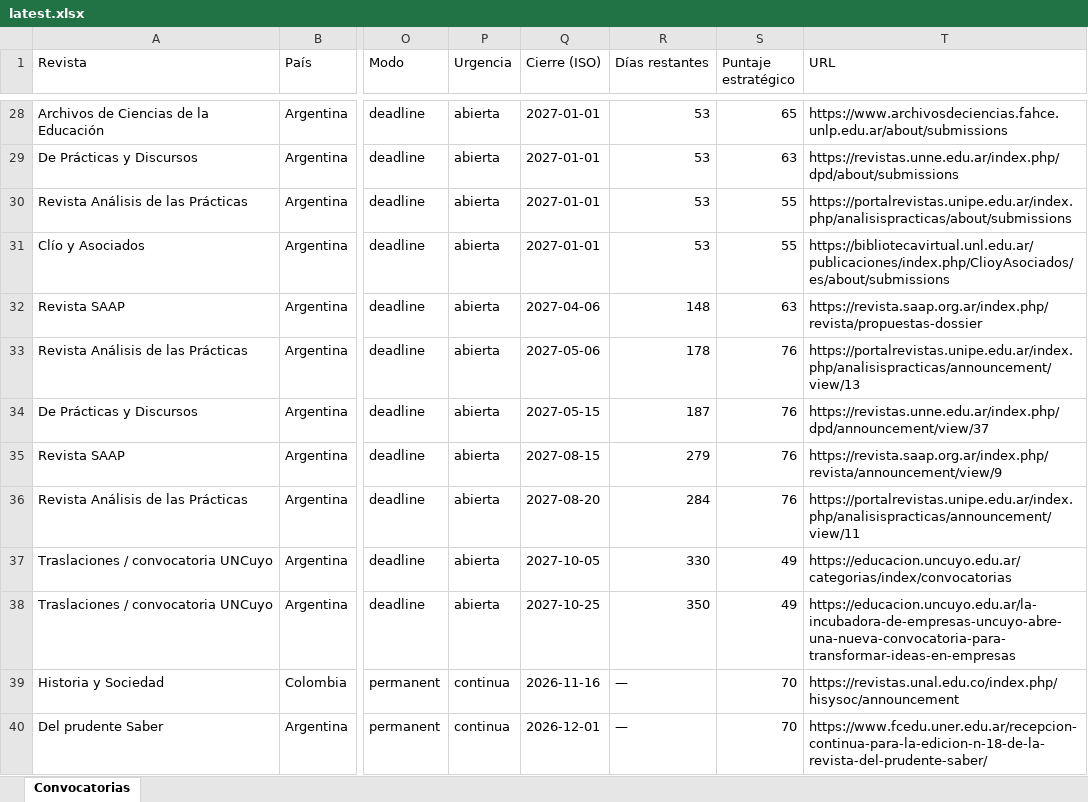
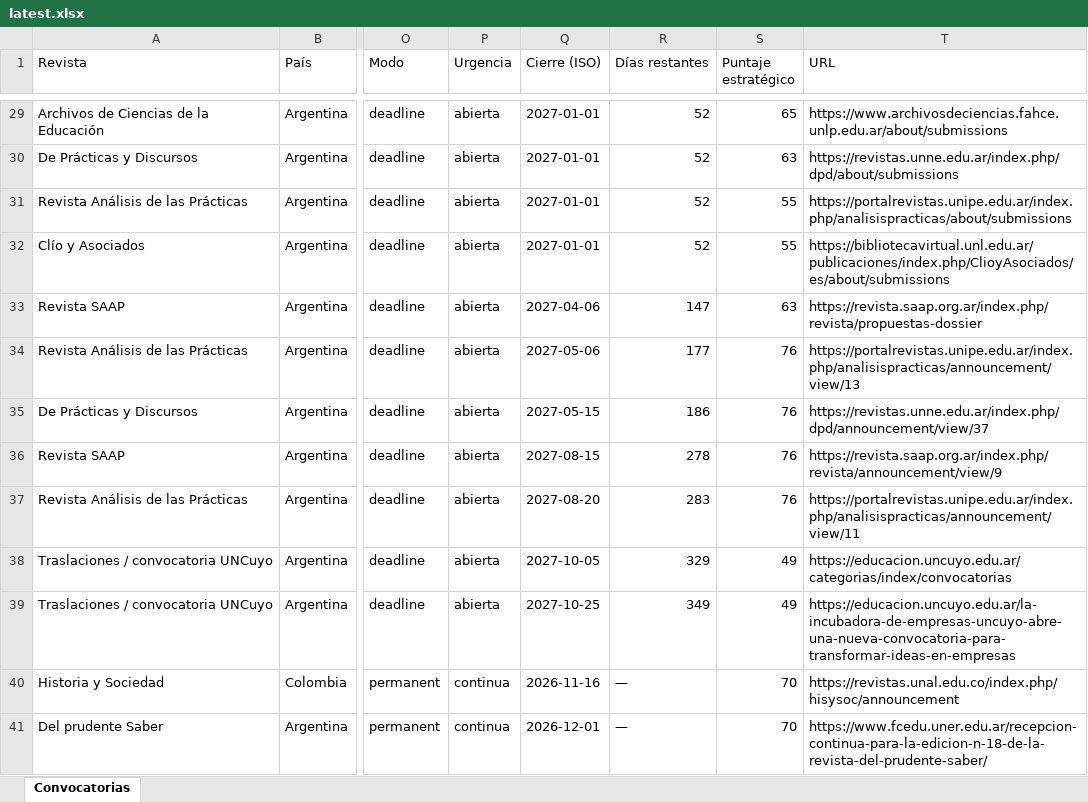
Before and after one commit to eaguirre25/SCRAPEADORACADEMICUS, an Excel workbook: docs/data/latest.xlsx, sheet Convocatorias, drawn as a sheet; only a part is shown, gaps mark what is left out; values as stored, in another font and other column widths than the file's, no cell formats; addresses are those after the commit; the diff covers the shown part only; the diff names each change by its address in the sheet, - before the commit and + after, or states it on an @@ line.

```diff
--- a/docs/data/latest.xlsx (sheet Convocatorias)
+++ b/docs/data/latest.xlsx (sheet Convocatorias)
-R29:R32 (Días restantes): 53
+R29:R32 (Días restantes): 52
-R33 (Días restantes): 148
+R33 (Días restantes): 147
-R34 (Días restantes): 178
+R34 (Días restantes): 177
-R35 (Días restantes): 187
+R35 (Días restantes): 186
-R36 (Días restantes): 279
+R36 (Días restantes): 278
-R37 (Días restantes): 284
+R37 (Días restantes): 283
-R38 (Días restantes): 330
+R38 (Días restantes): 329
-R39 (Días restantes): 350
+R39 (Días restantes): 349
```
Also changed, not shown: 1 added row and 26 edited cells elsewhere in this sheet, cell formats, 6 other files.
